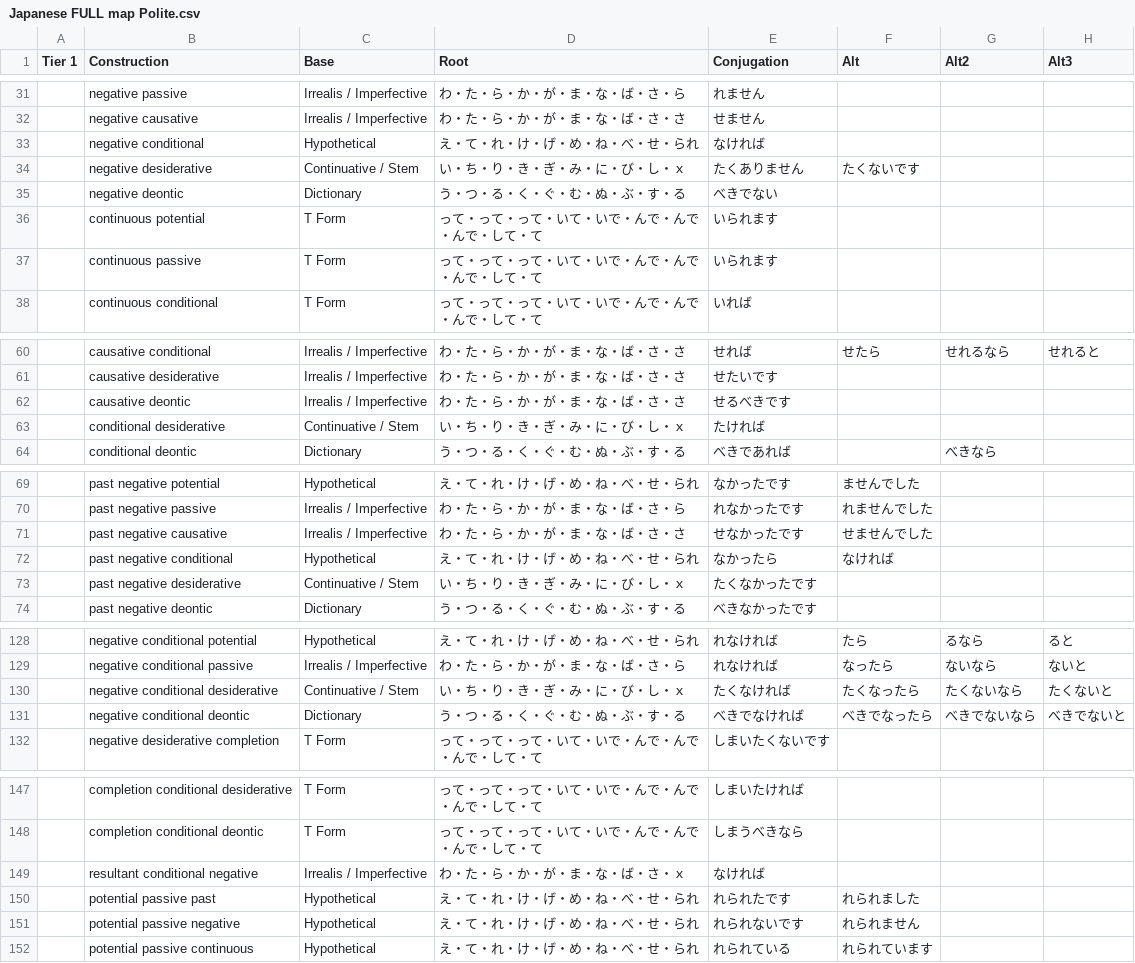
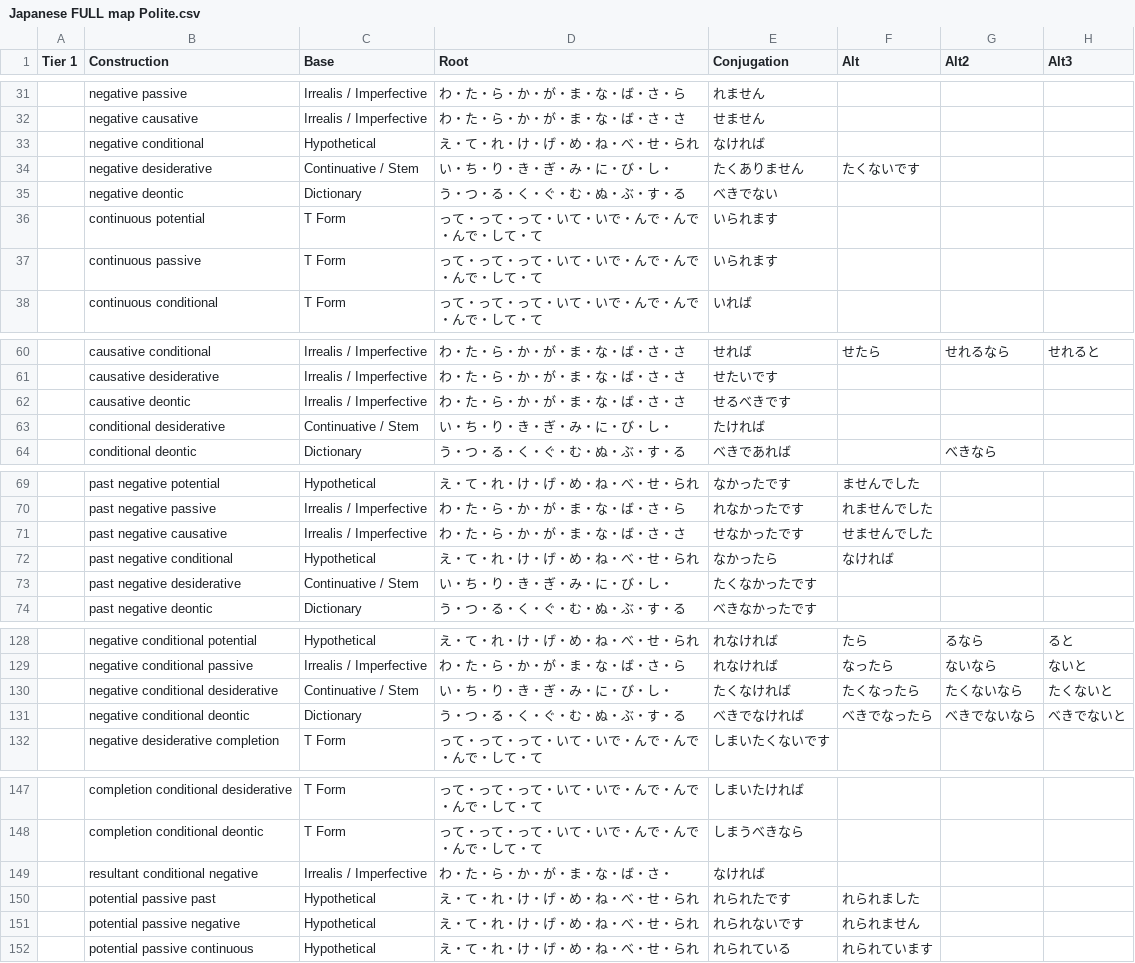
Before and after one commit to almostEducated/gaijin, a CSV file: Japanese FULL map Polite.csv, drawn as a sheet; only a part is shown, gaps mark what is left out; the diff covers the shown part only; the diff names each change by its address in the sheet, - before the commit and + after, or states it on an @@ line.

```diff
--- a/Japanese FULL map Polite.csv
+++ b/Japanese FULL map Polite.csv
-D34 (Root): い・ち・り・き・ぎ・み・に・び・し・ｘ
+D34 (Root): い・ち・り・き・ぎ・み・に・び・し・
-D63 (Root): い・ち・り・き・ぎ・み・に・び・し・ｘ
+D63 (Root): い・ち・り・き・ぎ・み・に・び・し・
-D73 (Root): い・ち・り・き・ぎ・み・に・び・し・ｘ
+D73 (Root): い・ち・り・き・ぎ・み・に・び・し・
-D130 (Root): い・ち・り・き・ぎ・み・に・び・し・ｘ
+D130 (Root): い・ち・り・き・ぎ・み・に・び・し・
-D149 (Root): わ・た・ら・か・が・ま・な・ば・さ・ｘ
+D149 (Root): わ・た・ら・か・が・ま・な・ば・さ・
```
Also changed, not shown: 11 edited cells elsewhere in this file, 15 other files.
